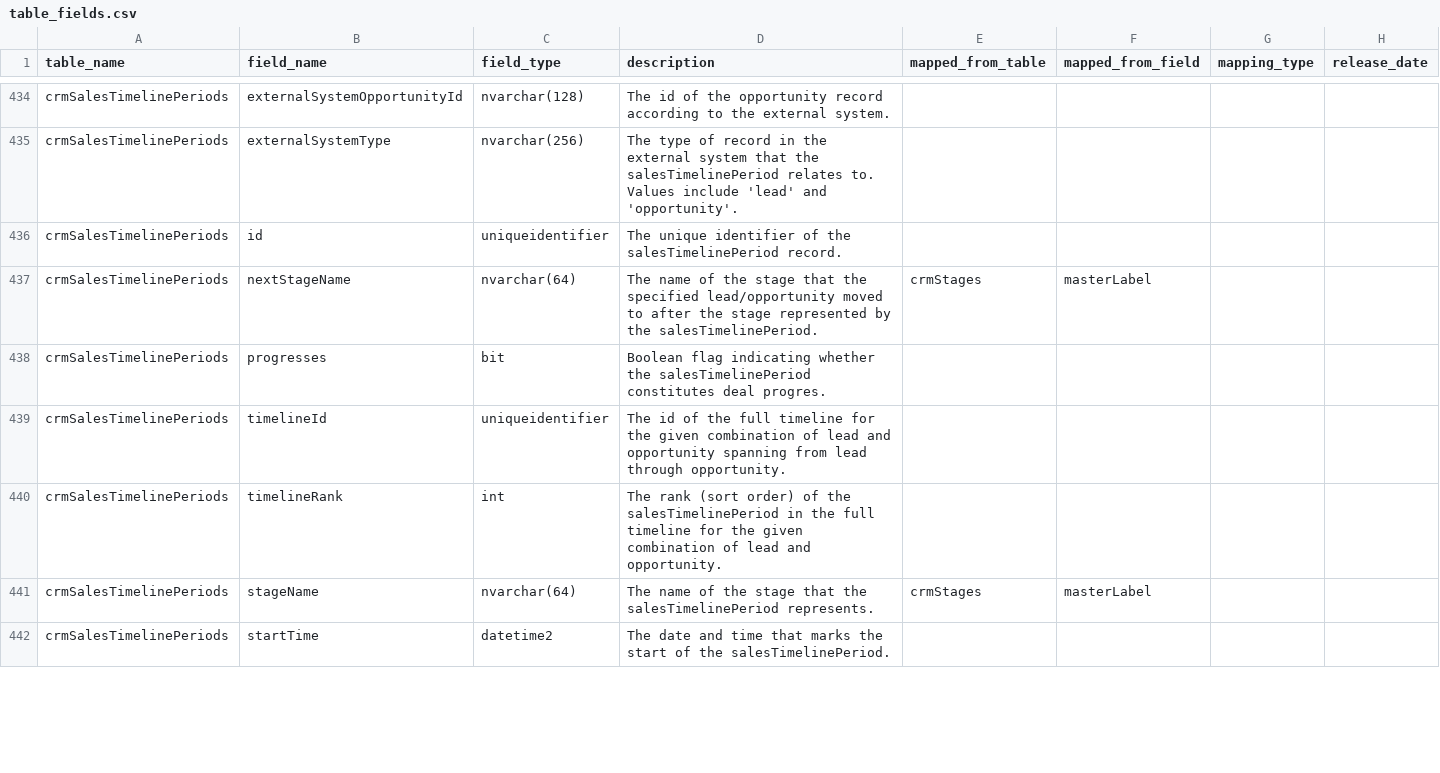
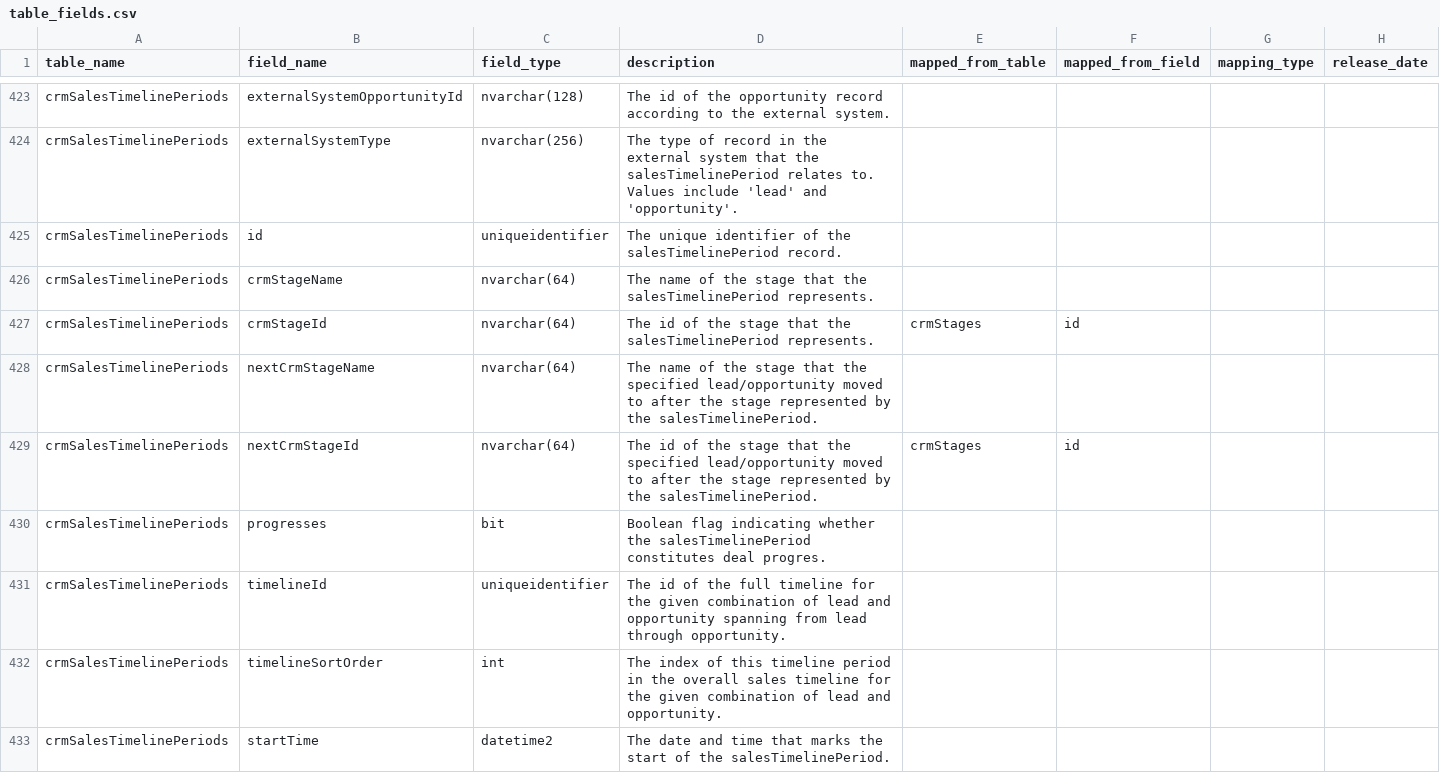
Before and after one commit to tstrader/tstrader.github.io, a CSV file: erd/table_fields.csv, drawn as a sheet; only a part is shown, gaps mark what is left out; the diff covers the shown part only.

Commit message:
updated files

```diff
--- a/erd/table_fields.csv
+++ b/erd/table_fields.csv
@@ -436,7 +425,9 @@ crmSalesTimelinePeriods,externalSystemType,nvarchar(256),The type of record in t
 crmSalesTimelinePeriods,id,uniqueidentifier,The unique identifier of the salesTimelinePeriod record.,,,,,
-crmSalesTimelinePeriods,nextStageName,nvarchar(64),The name of the stage that the specified lead/opportunity moved to after the stage represented by the salesTimelinePeriod.,crmStages,masterLabel,,,
+crmSalesTimelinePeriods,crmStageName,nvarchar(64),The name of the stage that the salesTimelinePeriod represents.,,,,,
+crmSalesTimelinePeriods,crmStageId,nvarchar(64),The id of the stage that the salesTimelinePeriod represents.,crmStages,id,,,
+crmSalesTimelinePeriods,nextCrmStageName,nvarchar(64),The name of the stage that the specified lead/opportunity moved to after the stage represented by the salesTimelinePeriod.,,,,,
+crmSalesTimelinePeriods,nextCrmStageId,nvarchar(64),The id of the stage that the specified lead/opportunity moved to after the stage represented by the salesTimelinePeriod.,crmStages,id,,,
 crmSalesTimelinePeriods,progresses,bit,Boolean flag indicating whether the salesTimelinePeriod constitutes deal progres.,,,,,
 crmSalesTimelinePeriods,timelineId,uniqueidentifier,The id of the full timeline for the given combination of lead and opportunity spanning from lead through opportunity.,,,,,
-crmSalesTimelinePeriods,timelineRank,int,The rank (sort order) of the salesTimelinePeriod in the full timeline for the given combination of lead and opportunity.,,,,,
-crmSalesTimelinePeriods,stageName,nvarchar(64),The name of the stage that the salesTimelinePeriod represents.,crmStages,masterLabel,,,
+crmSalesTimelinePeriods,timelineSortOrder,int,The index of this timeline period in the overall sales timeline for the given combination of lead and opportunity.,,,,,
 crmSalesTimelinePeriods,startTime,datetime2,The date and time that marks the start of the salesTimelinePeriod.,,,,,
```
Also changed, not shown: 3 added rows, 21 removed rows and 50 edited cells elsewhere in this file.
